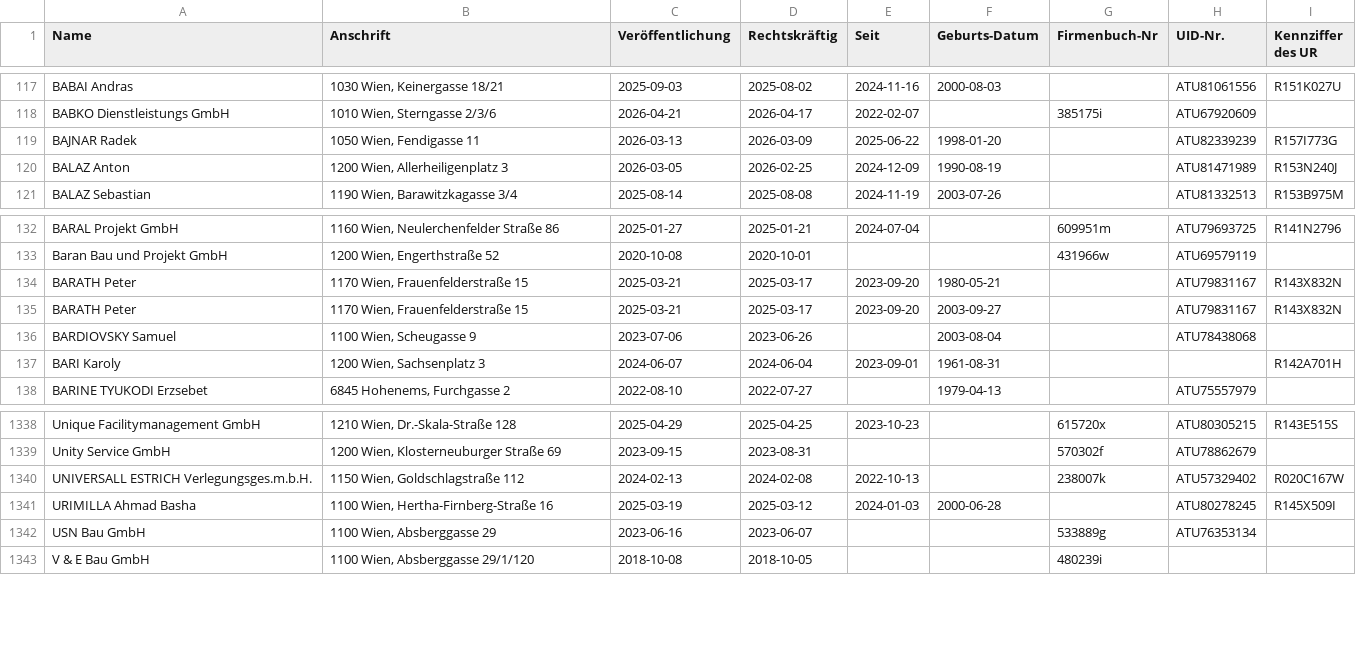
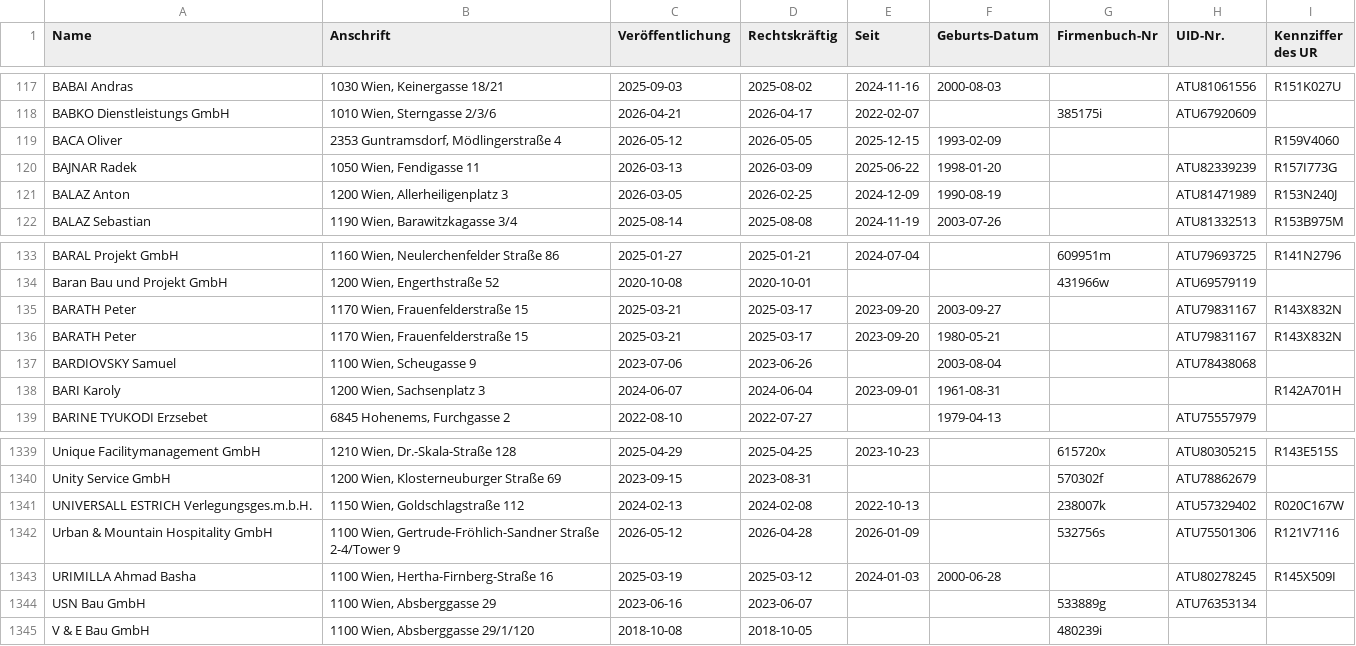
Before and after one commit to arjoma/scheinfirmen-at, a CSV file: data/scheinfirmen.csv, drawn as a sheet; only a part is shown, gaps mark what is left out.

```diff
--- a/data/scheinfirmen.csv
+++ b/data/scheinfirmen.csv
@@ -118,2 +118,3 @@ BABAI Andras,"1030 Wien, Keinergasse 18/21",2025-09-03,2025-08-02,2024-11-16,200
 BABKO Dienstleistungs GmbH,"1010 Wien, Sterngasse 2/3/6",2026-04-21,2026-04-17,2022-02-07,,385175i,ATU67920609,
+BACA Oliver,"2353 Guntramsdorf, Mödlingerstraße 4",2026-05-12,2026-05-05,2025-12-15,1993-02-09,,,R159V4060
 BAJNAR Radek,"1050 Wien, Fendigasse 11",2026-03-13,2026-03-09,2025-06-22,1998-01-20,,ATU82339239,R157I773G
@@ -133,4 +134,4 @@ BARAL Projekt GmbH,"1160 Wien, Neulerchenfelder Straße 86",2025-01-27,2025-01-2
 Baran Bau und Projekt GmbH,"1200 Wien, Engerthstraße 52",2020-10-08,2020-10-01,,,431966w,ATU69579119,
+BARATH Peter,"1170 Wien, Frauenfelderstraße 15",2025-03-21,2025-03-17,2023-09-20,2003-09-27,,ATU79831167,R143X832N
 BARATH Peter,"1170 Wien, Frauenfelderstraße 15",2025-03-21,2025-03-17,2023-09-20,1980-05-21,,ATU79831167,R143X832N
-BARATH Peter,"1170 Wien, Frauenfelderstraße 15",2025-03-21,2025-03-17,2023-09-20,2003-09-27,,ATU79831167,R143X832N
 BARDIOVSKY Samuel,"1100 Wien, Scheugasse 9",2023-07-06,2023-06-26,,2003-08-04,,ATU78438068,
@@ -1340,2 +1341,3 @@ Unity Service GmbH,"1200 Wien, Klosterneuburger Straße 69",2023-09-15,2023-08-3
 UNIVERSALL ESTRICH Verlegungsges.m.b.H.,"1150 Wien, Goldschlagstraße 112",2024-02-13,2024-02-08,2022-10-13,,238007k,ATU57329402,R020C167W
+Urban & Mountain Hospitality GmbH,"1100 Wien, Gertrude-Fröhlich-Sandner Straße 2-4/Tower 9",2026-05-12,2026-04-28,2026-01-09,,532756s,ATU75501306,R121V7116
 URIMILLA Ahmad Basha,"1100 Wien, Hertha-Firnberg-Straße 16",2025-03-19,2025-03-12,2024-01-03,2000-06-28,,ATU80278245,R145X509I
```
Also changed, not shown: 3 other files.
